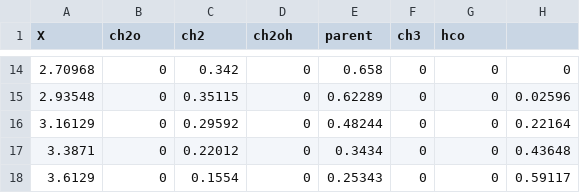
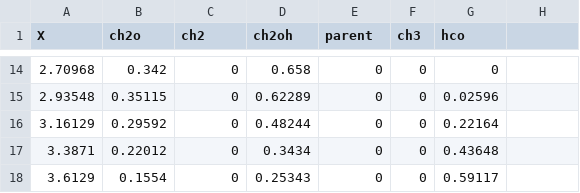
Before and after one commit to emartineznunez/latex, a CSV file: M3C.csv, drawn as a sheet; only a part is shown, gaps mark what is left out; the diff covers the shown part only.

```diff
--- a/M3C.csv
+++ b/M3C.csv
@@ -14,5 +14,5 @@ X,ch2o,ch2,ch2oh,parent,ch3,hco,
-2.70968,0,0.342,0,0.658,0,0,0
-2.93548,0,0.35115,0,0.62289,0,0,0.02596
-3.16129,0,0.29592,0,0.48244,0,0,0.22164
-3.3871,0,0.22012,0,0.3434,0,0,0.43648
-3.6129,0,0.1554,0,0.25343,0,0,0.59117
+2.70968,0.342,0,0.658,0,0,0
+2.93548,0.35115,0,0.62289,0,0,0.02596
+3.16129,0.29592,0,0.48244,0,0,0.22164
+3.3871,0.22012,0,0.3434,0,0,0.43648
+3.6129,0.1554,0,0.25343,0,0,0.59117
```
Also changed, not shown: 152 edited cells elsewhere in this file.
